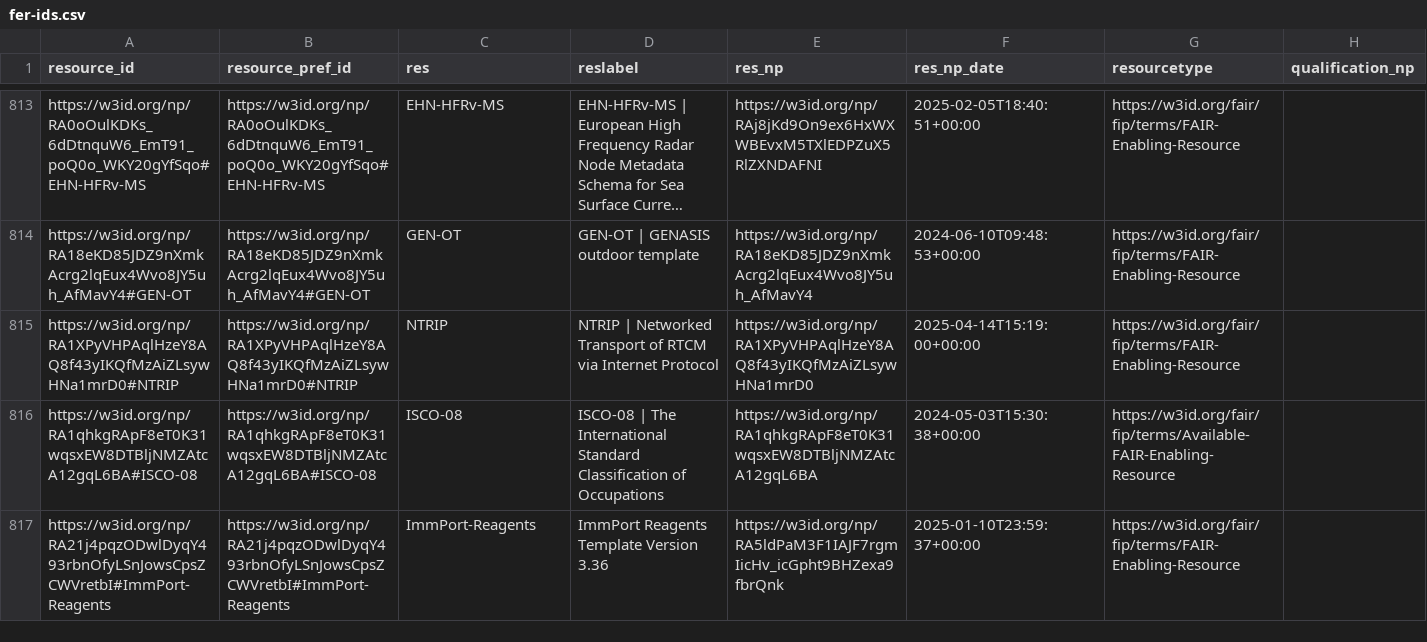
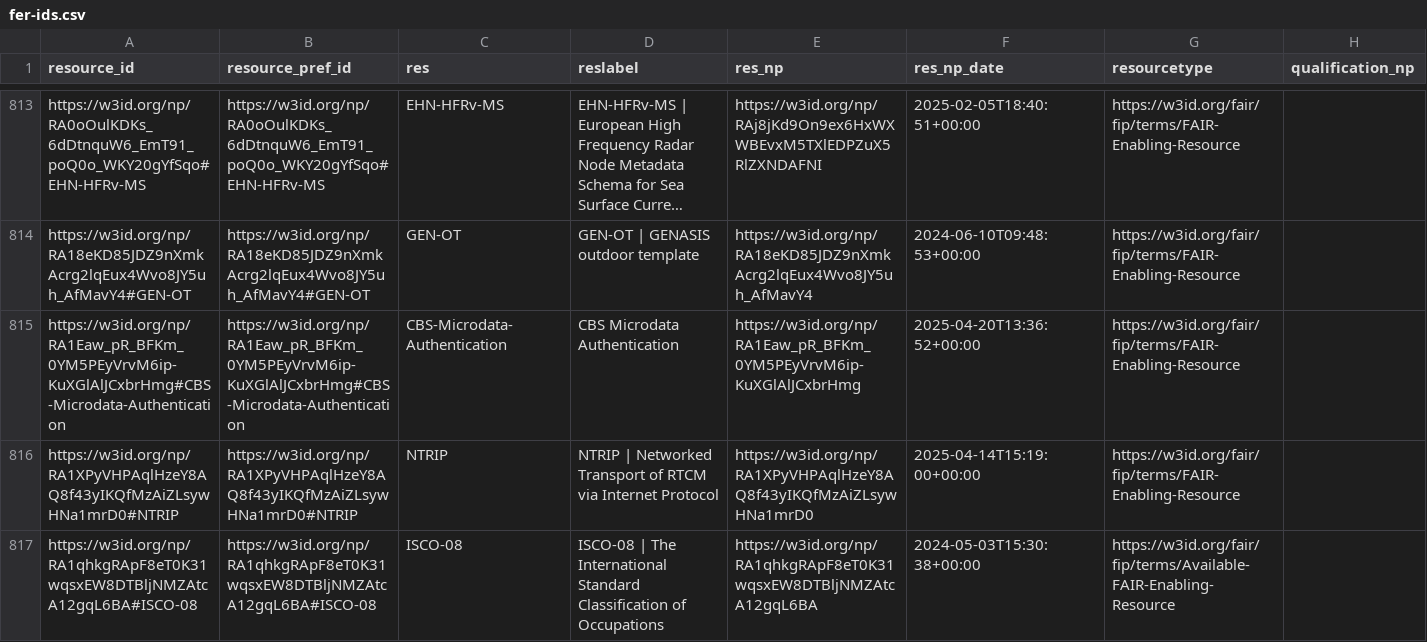
Before and after one commit to peta-pico/dsw-nanopub-api, a CSV file: tables/fer-ids.csv, drawn as a sheet; only a part is shown, gaps mark what is left out; the shorter side is filled out with more unchanged rows; long unchanged cells end in …; the diff covers the shown part only; the diff names each change by its address in the sheet, - before the commit and + after, or states it on an @@ line.

```diff
--- a/tables/fer-ids.csv
+++ b/tables/fer-ids.csv
+row 815: https://w3id.org/np/RA1Eaw_pR_BFKm_0YM5PEyVrvM6ip-KuXGlAlJCxbrHmg#CBS-Microdata-Authentication | https://w3id.org/np/RA1Eaw_pR_BFKm_0YM5PEyVrvM6ip-KuXGlAlJCxbrHmg#CBS-Microdata-Authentication | CBS-Microdata-Authentication | CBS Microdata Authentication | https://w3id.org/np/RA1Eaw_pR_BFKm_0YM5PEyVrvM6ip-KuXGlAlJCxbrHmg | 2025-04-20T13:36:52+00:00 | https://w3id.org/fair/fip/terms/FAIR-Enabling-Resource
```
Also changed, not shown: 3 added rows elsewhere in this file, tables/matrix_reduced.csv, 1 other file.
